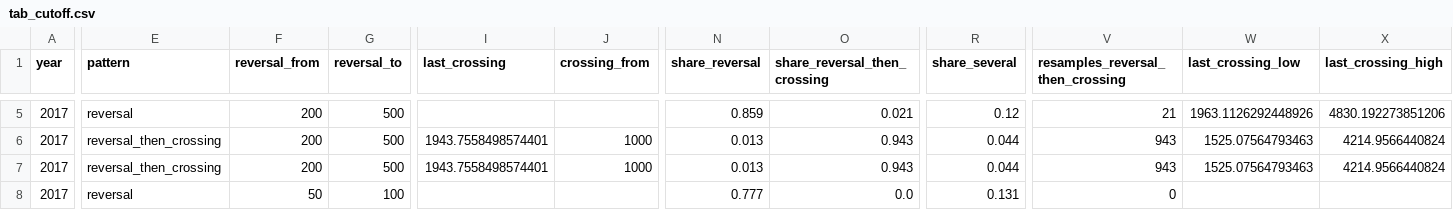
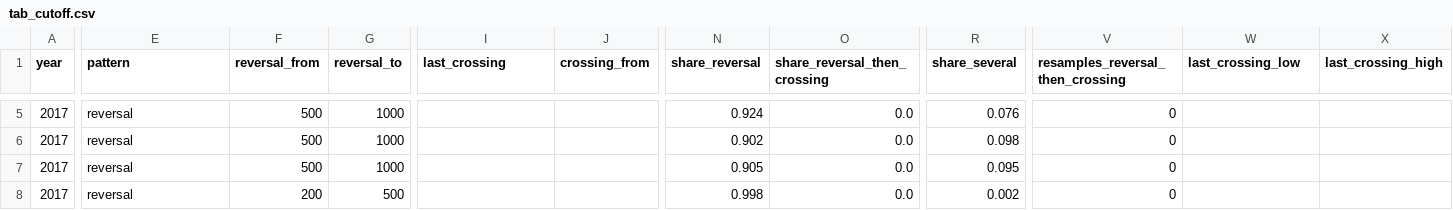
Before and after one commit to yu-lin-02/advanced-data-analysis, a CSV file: figures/tab_cutoff.csv, drawn as a sheet; only a part is shown, gaps mark what is left out; the diff covers the shown part only; the diff names each change by its address in the sheet, - before the commit and + after, or states it on an @@ line.

```diff
--- a/figures/tab_cutoff.csv
+++ b/figures/tab_cutoff.csv
-F5:F7 (reversal_from): 200
+F5:F7 (reversal_from): 500
-G5:G7 (reversal_to): 500
+G5:G7 (reversal_to): 1000
-N5 (share_reversal): 0.859
+N5 (share_reversal): 0.924
-O5 (share_reversal_then_crossing): 0.021
+O5 (share_reversal_then_crossing): 0.0
-R5 (share_several): 0.12
+R5 (share_several): 0.076
-V5 (resamples_reversal_then_crossing): 21
+V5 (resamples_reversal_then_crossing): 0
-W5 (last_crossing_low): 1963.1126292448926
+W5 (last_crossing_low): (empty)
-X5 (last_crossing_high): 4830.192273851206
+X5 (last_crossing_high): (empty)
-E6:E7 (pattern): reversal_then_crossing
+E6:E7 (pattern): reversal
-I6:I7 (last_crossing): 1943.7558498574401
+I6:I7 (last_crossing): (empty)
-J6:J7 (crossing_from): 1000
+J6:J7 (crossing_from): (empty)
-N6 (share_reversal): 0.013
+N6 (share_reversal): 0.902
-O6:O7 (share_reversal_then_crossing): 0.943
+O6:O7 (share_reversal_then_crossing): 0.0
-R6 (share_several): 0.044
+R6 (share_several): 0.098
-V6:V7 (resamples_reversal_then_crossing): 943
+V6:V7 (resamples_reversal_then_crossing): 0
-W6:W7 (last_crossing_low): 1525.07564793463
+W6:W7 (last_crossing_low): (empty)
-X6:X7 (last_crossing_high): 4214.9566440824
+X6:X7 (last_crossing_high): (empty)
-N7 (share_reversal): 0.013
+N7 (share_reversal): 0.905
-R7 (share_several): 0.044
+R7 (share_several): 0.095
-F8 (reversal_from): 50
+F8 (reversal_from): 200
-G8 (reversal_to): 100
+G8 (reversal_to): 500
-N8 (share_reversal): 0.777
+N8 (share_reversal): 0.998
-R8 (share_several): 0.131
+R8 (share_several): 0.002
```
Also changed, not shown: 1 added row, 1 removed row and 64 edited cells elsewhere in this file, figures/analysis_methods.csv, figures/noise_gaps.csv, 25 other files.
